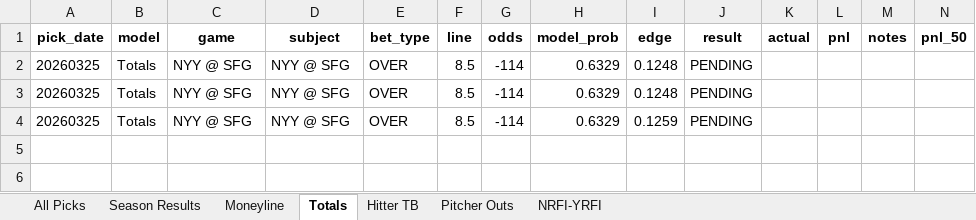
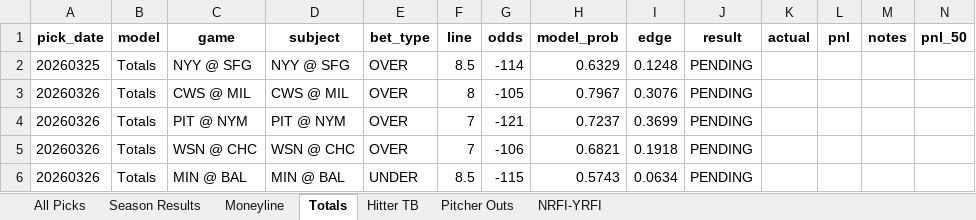
Before and after one commit to seanpfarrell12-sys/baseball-models, an Excel workbook: tracking/picks.xlsx, sheet Totals, drawn as a sheet; values as stored, in another font and other column widths than the file's, no borders; removed rows and columns are numbered as before the commit, all else as after; the diff names each change by its address in the sheet, - before the commit and + after, or states it on an @@ line.

```diff
--- a/tracking/picks.xlsx (sheet Totals)
+++ b/tracking/picks.xlsx (sheet Totals)
-row 3: 20260325 | Totals | NYY @ SFG | NYY @ SFG | OVER | 8.5 | -114 | 0.6329 | 0.1248 | PENDING
-row 4: 20260325 | Totals | NYY @ SFG | NYY @ SFG | OVER | 8.5 | -114 | 0.6329 | 0.1259 | PENDING
+row 3: 20260326 | Totals | CWS @ MIL | CWS @ MIL | OVER | 8 | -105 | 0.7967 | 0.3076 | PENDING
+row 4: 20260326 | Totals | PIT @ NYM | PIT @ NYM | OVER | 7 | -121 | 0.7237 | 0.3699 | PENDING
+row 5: 20260326 | Totals | WSN @ CHC | WSN @ CHC | OVER | 7 | -106 | 0.6821 | 0.1918 | PENDING
+row 6: 20260326 | Totals | MIN @ BAL | MIN @ BAL | UNDER | 8.5 | -115 | 0.5743 | 0.0634 | PENDING
```
Also changed, not shown: sheet All Picks, sheet Hitter TB, sheet Season Results, sheet Pitcher Outs, sheet NRFI-YRFI, sheet Moneyline, 10 other files.
